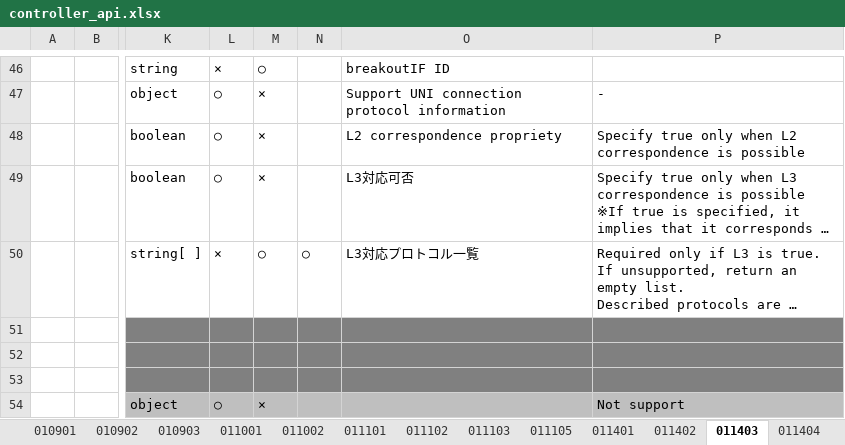
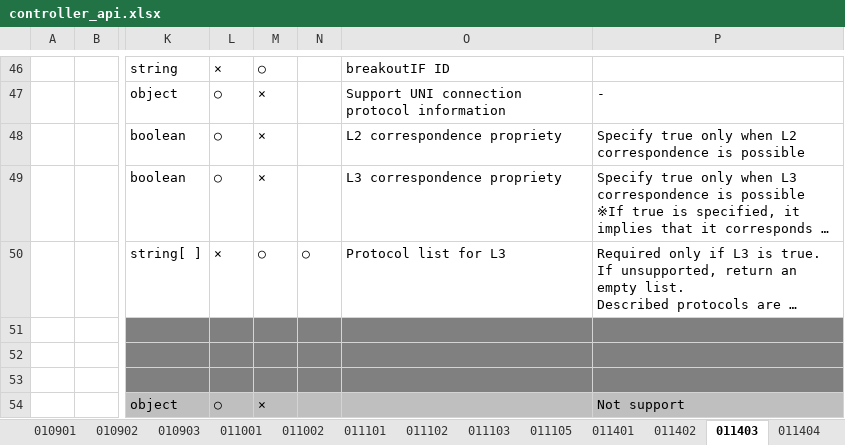
Before and after one commit to multi-service-fabric/fabric-controller, an Excel workbook: API/controller_api.xlsx, sheet 011403, drawn as a sheet; only a part is shown, gaps mark what is left out; long unchanged cells end in …; values as stored, in another font and other column widths than the file's, no borders; the diff names each change by its address in the sheet, - before the commit and + after, or states it on an @@ line.

```diff
--- a/API/controller_api.xlsx (sheet 011403)
+++ b/API/controller_api.xlsx (sheet 011403)
-O49: L3対応可否
+O49: L3 correspondence propriety
-O50: L3対応プロトコル一覧
+O50: Protocol list for L3
```
Also changed, not shown: sheet 050101, sheet 010403, sheet 011103, sheet 010405, sheet 000201, sheet 010503.
